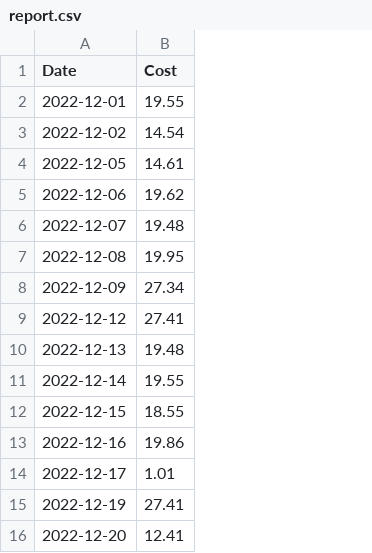
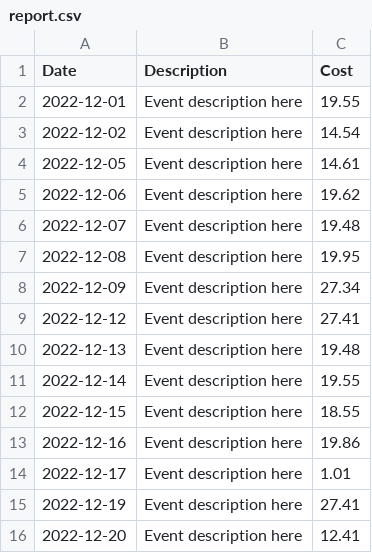
Before and after one commit to jesperancinha/public-transport-declarer, a CSV file: public-transport-declarer/report.csv, drawn as a sheet; the diff names each change by its address in the sheet, - before the commit and + after, or states it on an @@ line.

Commit message:
Creates event description

```diff
--- a/public-transport-declarer/report.csv
+++ b/public-transport-declarer/report.csv
+column B (Description), rows 2-16: all Event description here
```
Also changed, not shown: 3 other files.
